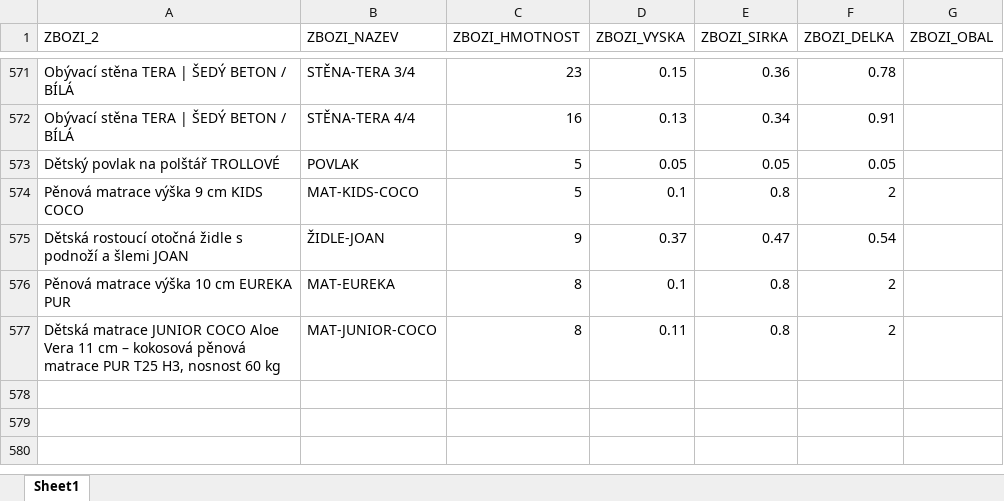
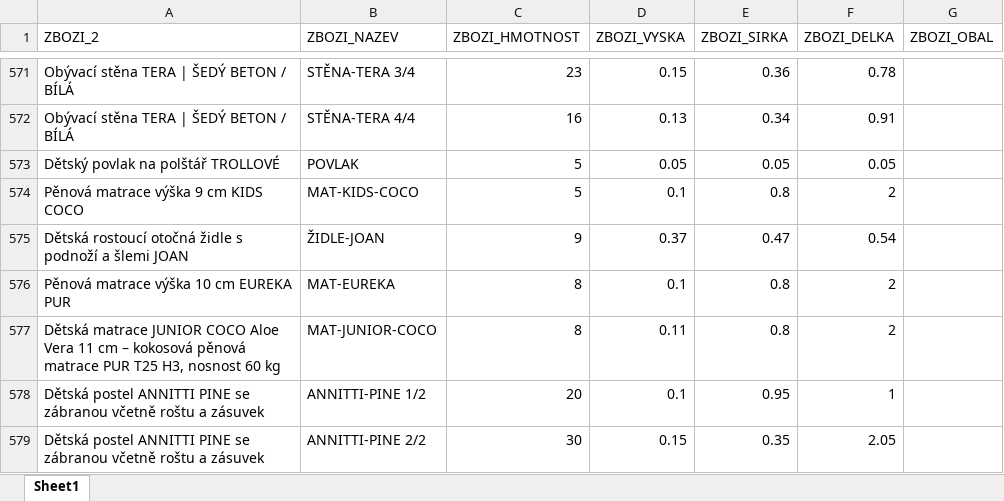
Before and after one commit to xaxamagyar/toptrans-prevodnik, an Excel workbook: products.xlsx, sheet Sheet1, drawn as a sheet; only a part is shown, gaps mark what is left out; values as stored, in another font and other column widths than the file's, no borders; the diff names each change by its address in the sheet, - before the commit and + after, or states it on an @@ line.

Commit message:
Aktualizace katalogu produktů - 24.08.2026 10:28

```diff
--- a/products.xlsx (sheet Sheet1)
+++ b/products.xlsx (sheet Sheet1)
+row 578: Dětská postel ANNITTI PINE se zábranou včetně roštu a zásuvek | ANNITTI-PINE 1/2 | 20 | 0.1 | 0.95 | 1
+row 579: Dětská postel ANNITTI PINE se zábranou včetně roštu a zásuvek | ANNITTI-PINE 2/2 | 30 | 0.15 | 0.35 | 2.05
```
